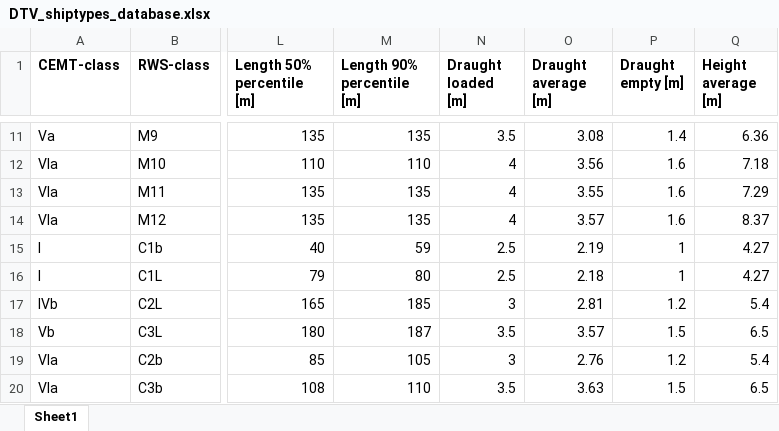
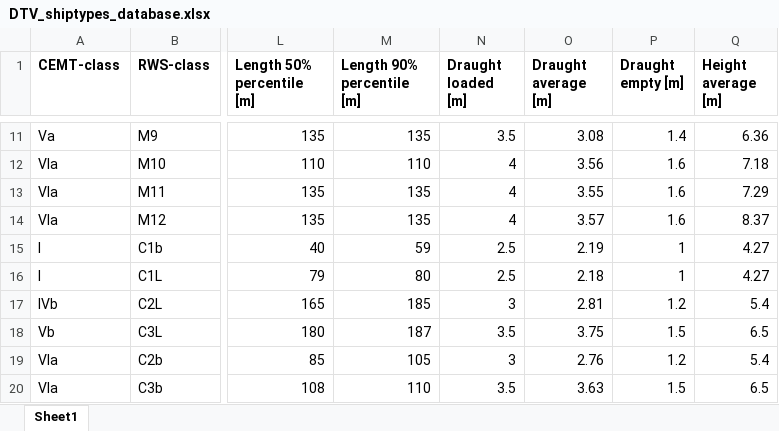
Before and after one commit to Deltares-research/digitaltwin-waterway, an Excel workbook: notebooks/shiptype_database/DTV_shiptypes_database.xlsx, sheet Sheet1, drawn as a sheet; only a part is shown, gaps mark what is left out; values as stored, in another font and other column widths than the file's, no borders; the diff names each change by its address in the sheet, - before the commit and + after, or states it on an @@ line.

Commit message:
fix typo 3.57 -> 3.75

```diff
--- a/notebooks/shiptype_database/DTV_shiptypes_database.xlsx (sheet Sheet1)
+++ b/notebooks/shiptype_database/DTV_shiptypes_database.xlsx (sheet Sheet1)
-O18 (Draught average [m]): 3.57
+O18 (Draught average [m]): 3.75
```
